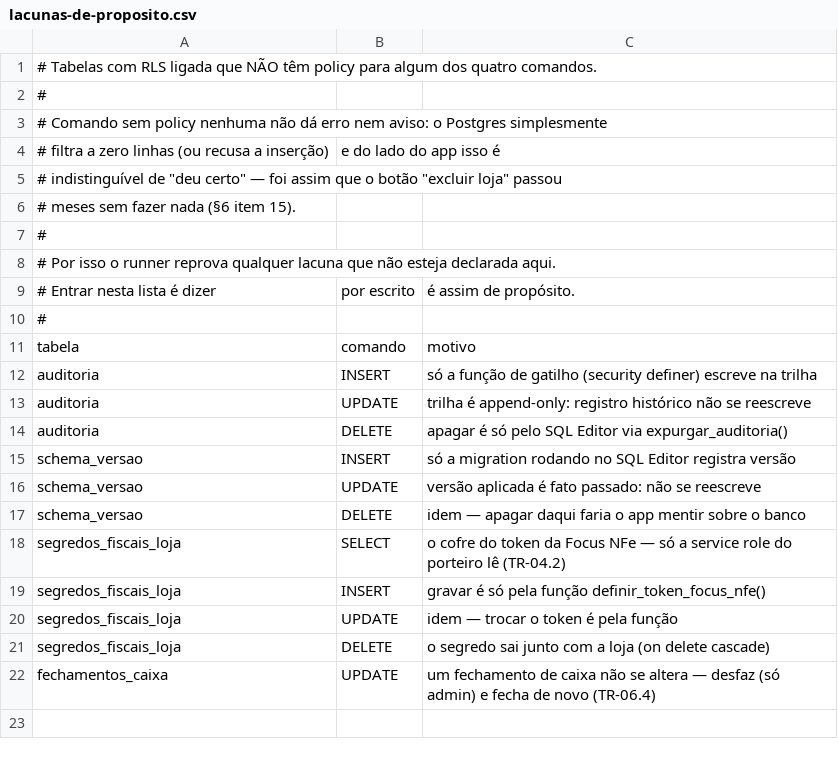
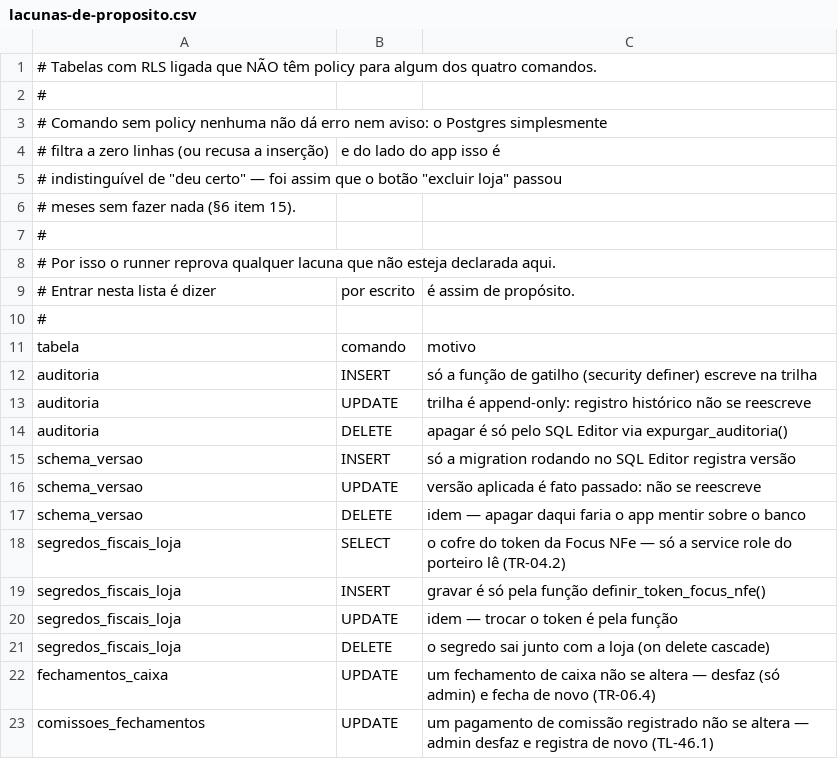
Before and after one commit to caranovavidanova/sakura-system-ace, a CSV file: supabase/testes-rls/lacunas-de-proposito.csv, drawn as a sheet.

```diff
--- a/supabase/testes-rls/lacunas-de-proposito.csv
+++ b/supabase/testes-rls/lacunas-de-proposito.csv
@@ -22 +22,2 @@ segredos_fiscais_loja,DELETE,o segredo sai junto com a loja (on delete cascade)
 fechamentos_caixa,UPDATE,um fechamento de caixa não se altera — desfaz (só admin) e fecha de novo (TR-06.4)
+comissoes_fechamentos,UPDATE,um pagamento de comissão registrado não se altera — admin desfaz e registra de novo (TL-46.1)
```
Also changed, not shown: supabase/testes-rls/expectativas.csv, 19 other files.
